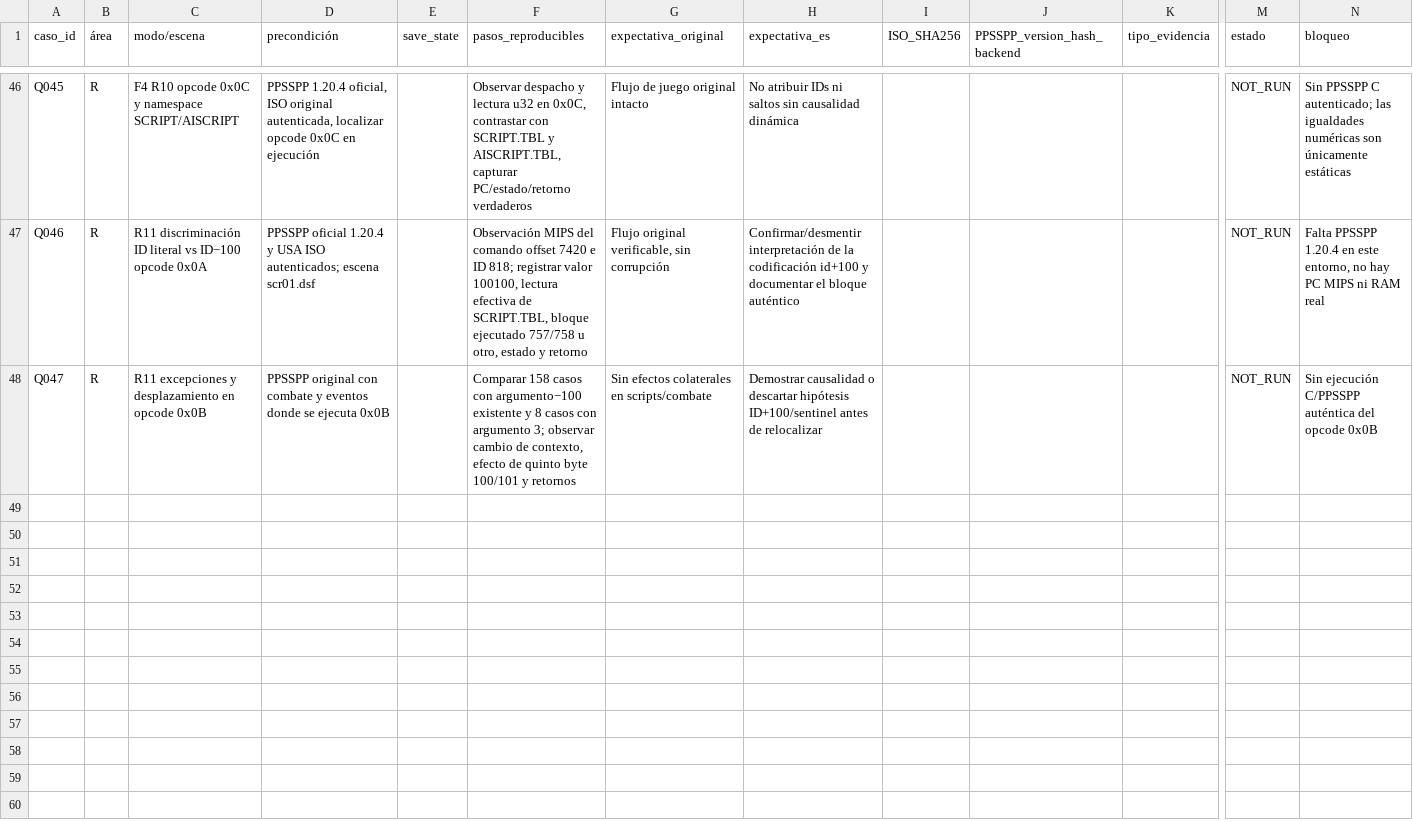
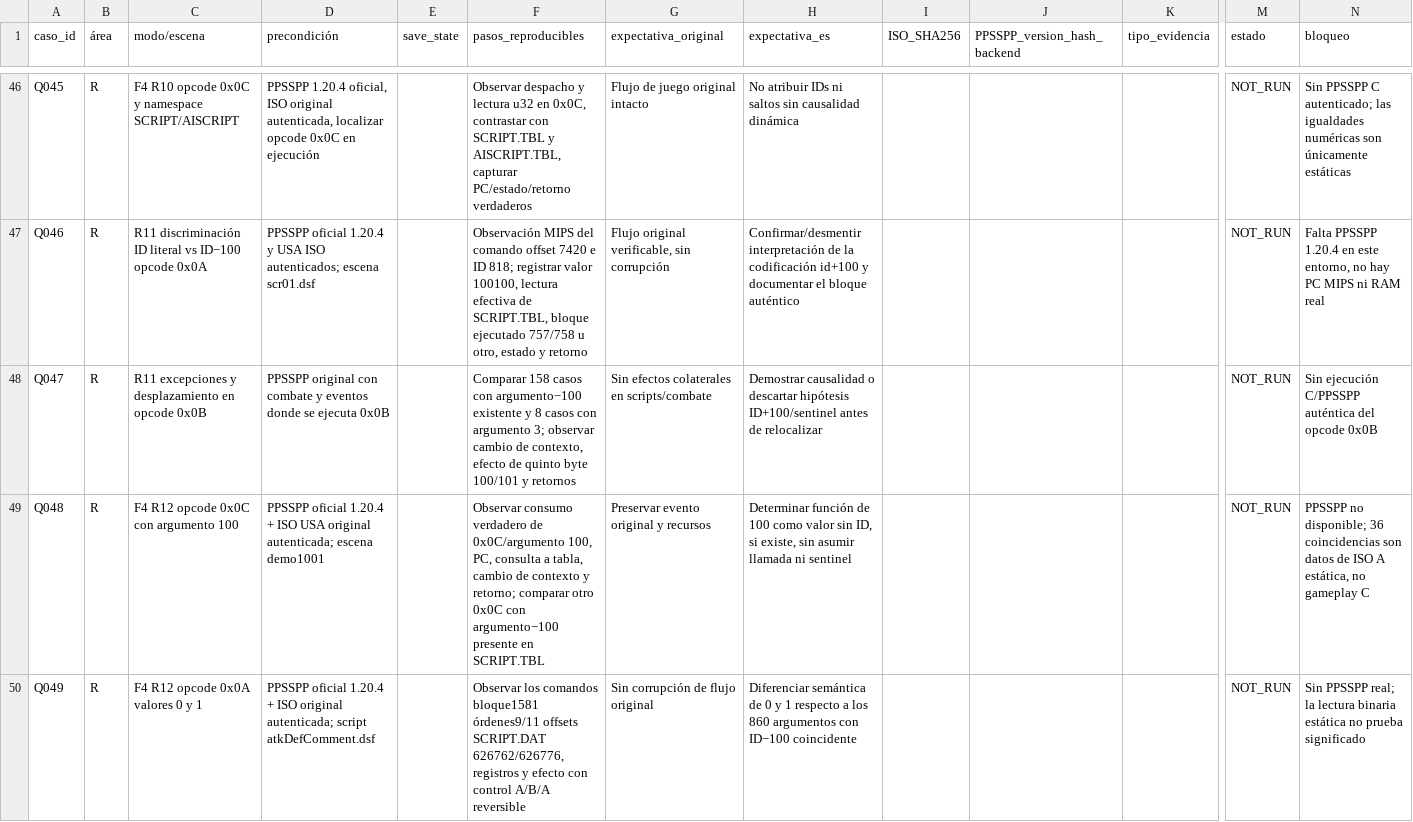
Before and after one commit to ARivas3008/loxalizacion-cladun-psp, a CSV file: qa/MATRIZ_BETATESTING_COBERTURA.csv, drawn as a sheet; only a part is shown, gaps mark what is left out; rows hold the shown columns only; the diff names each change by its address in the sheet, - before the commit and + after, or states it on an @@ line.

Commit message:
f4 R12: documentar casos 0C u32 100, QA 49 y relevo autonomo R13

```diff
--- a/qa/MATRIZ_BETATESTING_COBERTURA.csv
+++ b/qa/MATRIZ_BETATESTING_COBERTURA.csv
+row 49: Q048 | R | F4 R12 opcode 0x0C con argumento 100 | PPSSPP oficial 1.20.4 + ISO USA original autenticada; escena demo1001 |  | Observar consumo verdadero de 0x0C/argumento 100, PC, consulta a tabla, cambio de contexto y retorno; comparar otro 0x0C con argumento−100 presente en SCRIPT.TBL | Preservar evento original y recursos | Determinar función de 100 como valor sin ID, si existe, sin asumir llamada ni sentinel |  |  |  | NOT_RUN | PPSSPP no disponible; 36 coincidencias son datos de ISO A estática, no gameplay C
+row 50: Q049 | R | F4 R12 opcode 0x0A valores 0 y 1 | PPSSPP oficial 1.20.4 + ISO original autenticada; script atkDefComment.dsf |  | Observar los comandos bloque1581 órdenes9/11 offsets SCRIPT.DAT 626762/626776, registros y efecto con control A/B/A reversible | Sin corrupción de flujo original | Diferenciar semántica de 0 y 1 respecto a los 860 argumentos con ID−100 coincidente |  |  |  | NOT_RUN | Sin PPSSPP real; la lectura binaria estática no prueba significado
```
Also changed, not shown: 6 other files.
